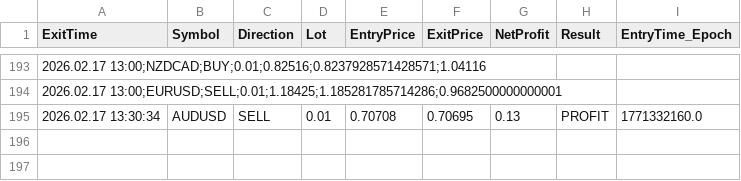
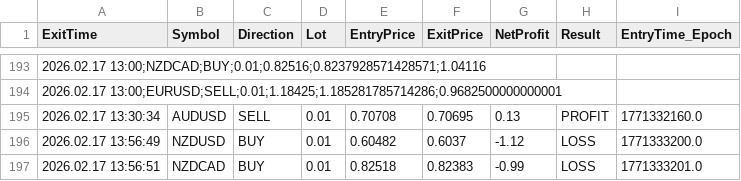
Before and after one commit to Monte-Ntuli/Sentinal-Dashboard, a CSV file: BEAN_TradeCloseLog_Acc1.csv, drawn as a sheet; only a part is shown, gaps mark what is left out.

Commit message:
Auto Update: 2026/02/17 14:01:56,27

```diff
--- a/BEAN_TradeCloseLog_Acc1.csv
+++ b/BEAN_TradeCloseLog_Acc1.csv
@@ -195 +195,3 @@ ExitTime,Symbol,Direction,Lot,EntryPrice,ExitPrice,NetProfit,Result,EntryTime_Ep
 2026.02.17 13:30:34,AUDUSD,SELL,0.01,0.70708,0.70695,0.13,PROFIT,1771332160.0
+2026.02.17 13:56:49,NZDUSD,BUY,0.01,0.60482,0.6037,-1.12,LOSS,1771333200.0
+2026.02.17 13:56:51,NZDCAD,BUY,0.01,0.82518,0.82383,-0.99,LOSS,1771333201.0
```
